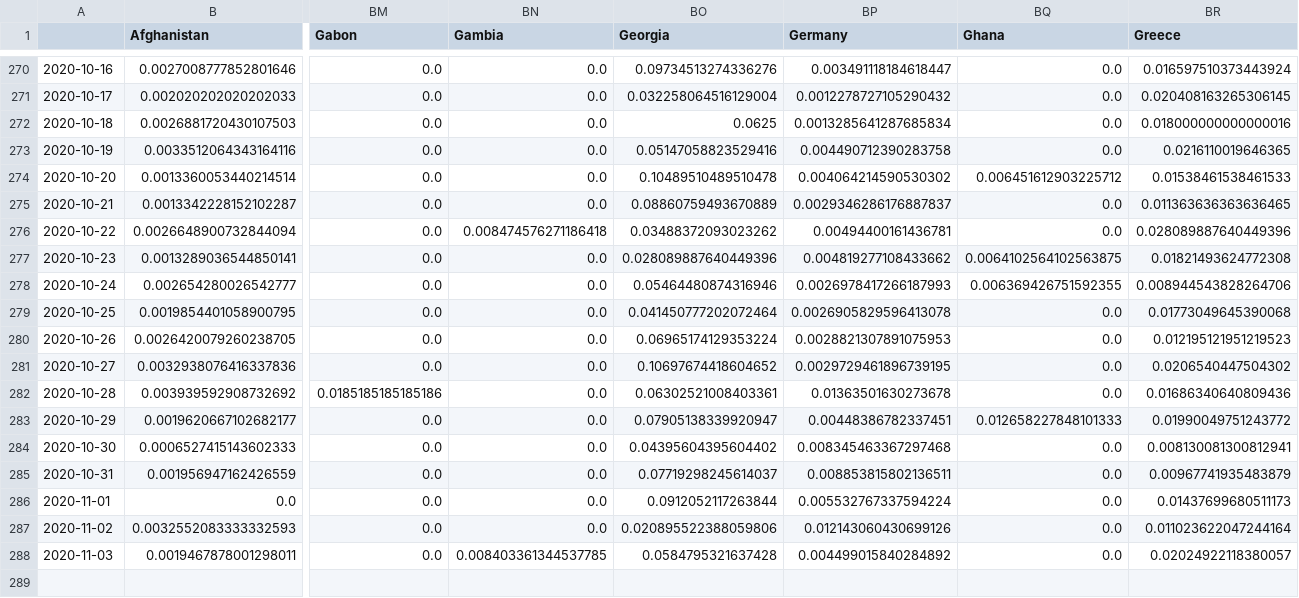
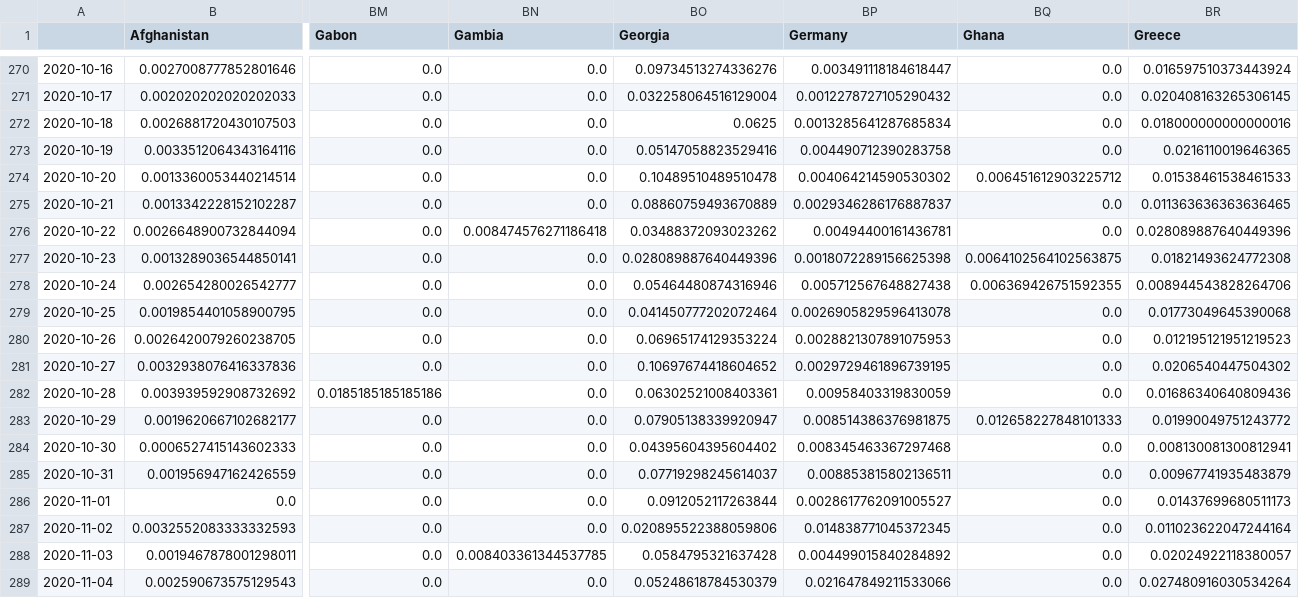
Before and after one commit to BrianLDev/Covid19_Analytics, a CSV file: Datasets/JH/jh_hist_countries_deaths_pct.csv, drawn as a sheet; only a part is shown, gaps mark what is left out; rows hold the shown columns only; the diff names each change by its address in the sheet, - before the commit and + after, or states it on an @@ line.

```diff
--- a/Datasets/JH/jh_hist_countries_deaths_pct.csv
+++ b/Datasets/JH/jh_hist_countries_deaths_pct.csv
-BP277 (Germany): 0.004819277108433662
+BP277 (Germany): 0.0018072289156625398
-BP278 (Germany): 0.0026978417266187993
+BP278 (Germany): 0.005712567648827438
-BP282 (Germany): 0.01363501630273678
+BP282 (Germany): 0.00958403319830059
-BP283 (Germany): 0.00448386782337451
+BP283 (Germany): 0.008514386376981875
-BP286 (Germany): 0.005532767337594224
+BP286 (Germany): 0.0028617762091005527
-BP287 (Germany): 0.012143060430699126
+BP287 (Germany): 0.014838771045372345
+row 289: 2020-11-04 | 0.002590673575129543 | 0.0 | 0.0 | 0.05248618784530379 | 0.021647849211533066 | 0.0 | 0.027480916030534264
```
Also changed, not shown: Datasets/JH/jh_hist_countries_cases_pct.csv, Datasets/JH/jh_hist_countries_cases_pct_ewma.csv, 22 other files.
